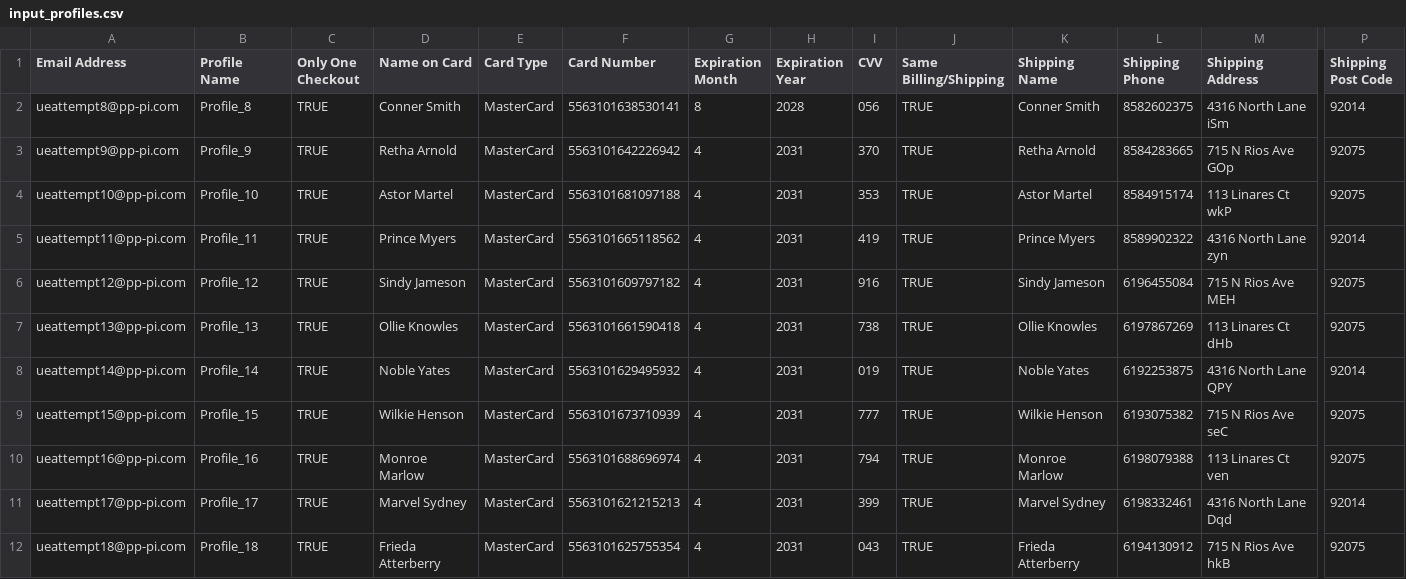
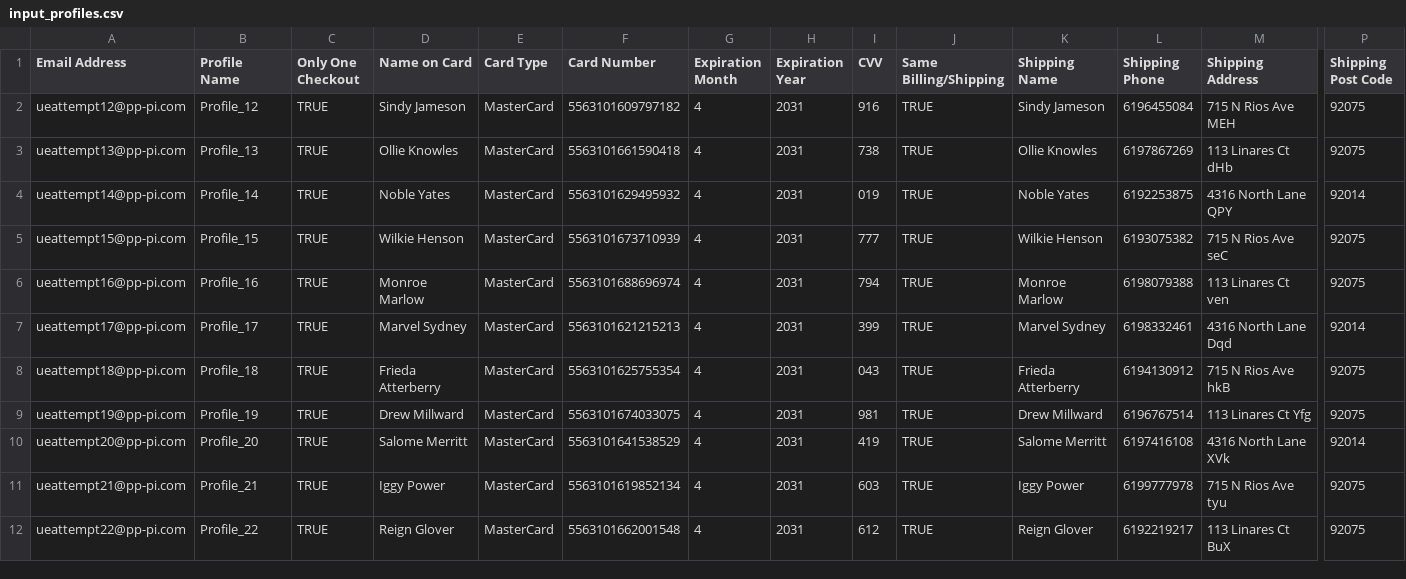
Before and after one commit to pppi21/laksdjfoinvsad, a CSV file: output/Uber Eats/input_profiles.csv, drawn as a sheet; only a part is shown, gaps mark what is left out; the shorter side is filled out with more unchanged rows; rows hold the shown columns only; the diff names each change by its address in the sheet, - before the commit and + after, or states it on an @@ line.

```diff
--- a/output/Uber Eats/input_profiles.csv
+++ b/output/Uber Eats/input_profiles.csv
-row 2: ueattempt8@pp-pi.com | Profile_8 | TRUE | Conner Smith | MasterCard | 5563101638530141 | 8 | 2028 | 056 | TRUE | Conner Smith | 8582602375 | 4316 North Lane iSm | 92014
-row 3: ueattempt9@pp-pi.com | Profile_9 | TRUE | Retha Arnold | MasterCard | 5563101642226942 | 4 | 2031 | 370 | TRUE | Retha Arnold | 8584283665 | 715 N Rios Ave GOp | 92075
-row 4: ueattempt10@pp-pi.com | Profile_10 | TRUE | Astor Martel | MasterCard | 5563101681097188 | 4 | 2031 | 353 | TRUE | Astor Martel | 8584915174 | 113 Linares Ct wkP | 92075
-row 5: ueattempt11@pp-pi.com | Profile_11 | TRUE | Prince Myers | MasterCard | 5563101665118562 | 4 | 2031 | 419 | TRUE | Prince Myers | 8589902322 | 4316 North Lane zyn | 92014
```
Also changed, not shown: 7 other files.
